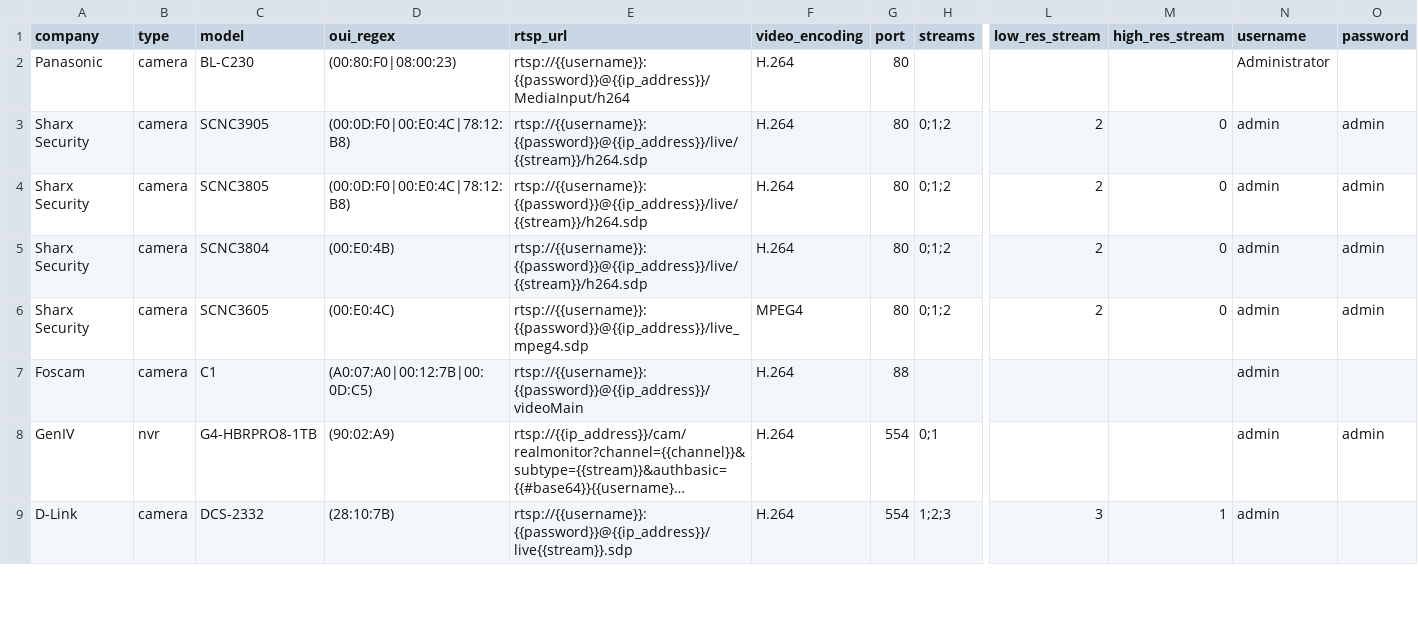
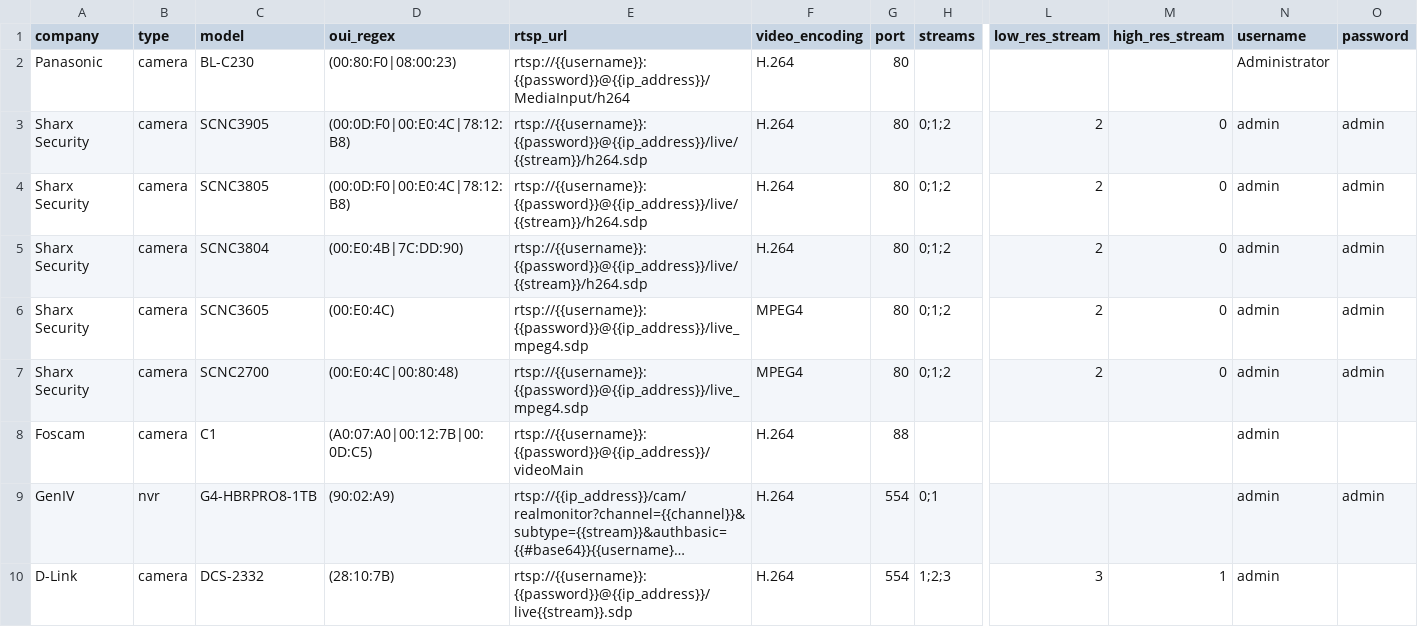
Before and after one commit to CamioCam/rtsp, a CSV file: paths.csv, drawn as a sheet; only a part is shown, gaps mark what is left out; long unchanged cells end in …; rows hold the shown columns only; the diff names each change by its address in the sheet, - before the commit and + after, or states it on an @@ line.

Commit message:
OUIs for Sharx SCNC2700 and SCNC3804

```diff
--- a/paths.csv
+++ b/paths.csv
-D5 (oui_regex): (00:E0:4B)
+D5 (oui_regex): (00:E0:4B|7C:DD:90)
+row 7: Sharx Security | camera | SCNC2700 | (00:E0:4C|00:80:48) | rtsp://{{username}}:{{password}}@{{ip_address}}/live_mpeg4.sdp | MPEG4 | 80 | 0;1;2 | 2 | 0 | admin | admin
```
